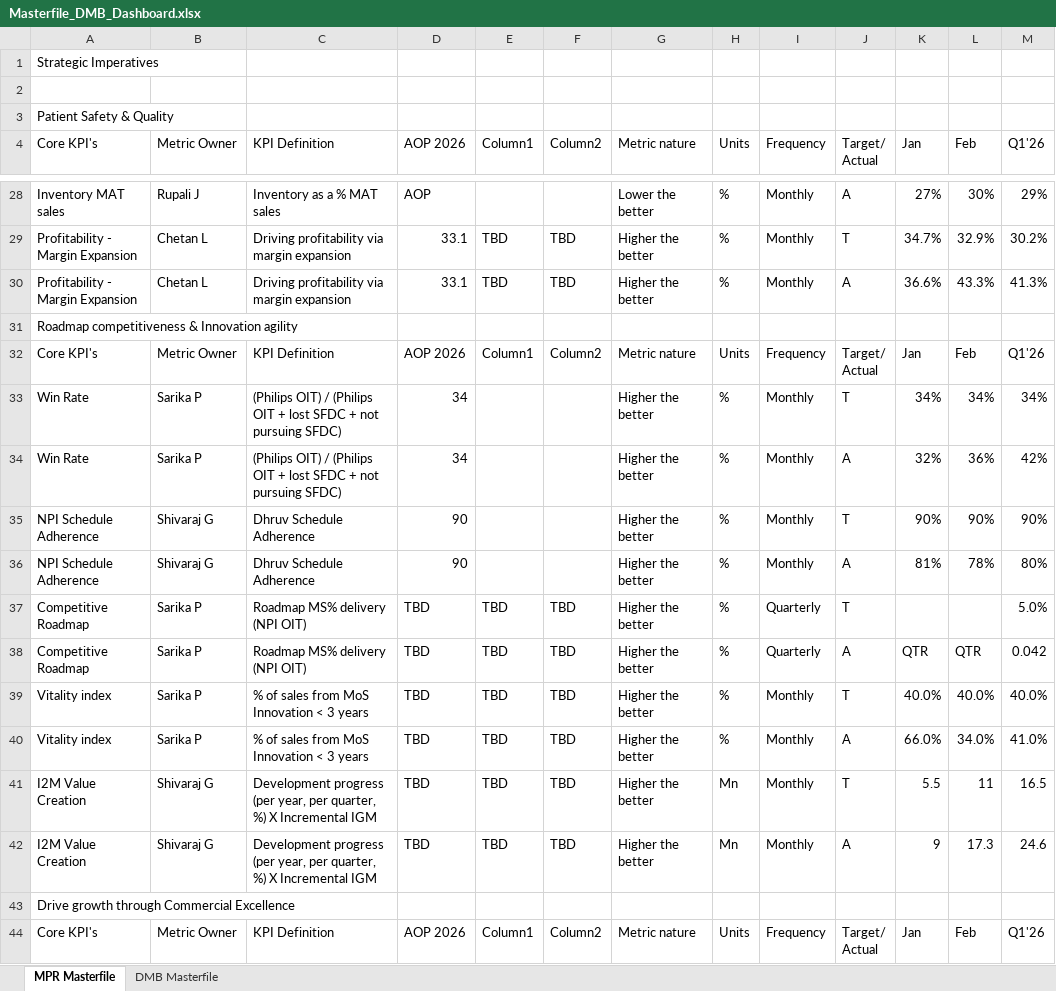
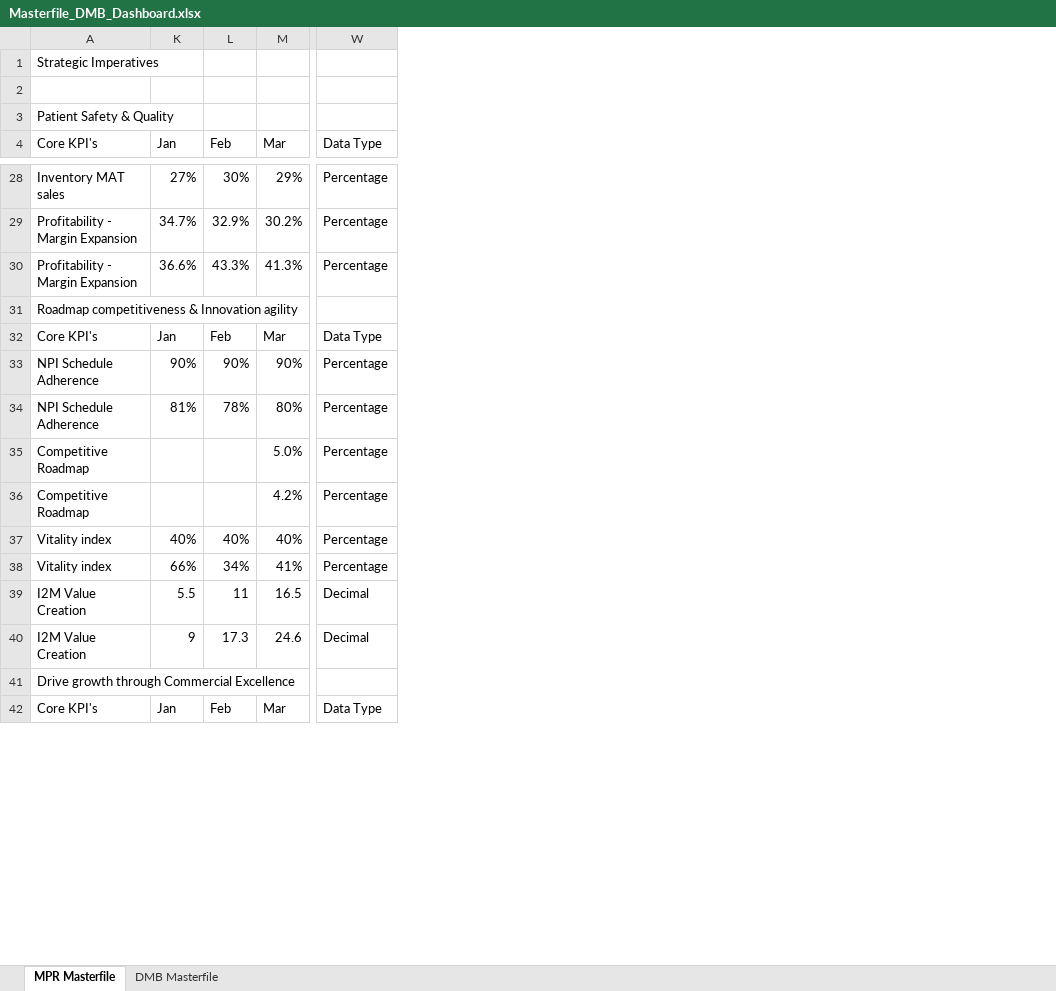
Before and after one commit to kavyabhardwajj30/DMB-Dashboard, an Excel workbook: data/Masterfile_DMB_Dashboard.xlsx, sheet MPR Masterfile, drawn as a sheet; only a part is shown, gaps mark what is left out; values as stored, in another font and other column widths than the file's, no cell formats; table styles not drawn; removed rows and columns are numbered as before the commit, all else as after; rows hold the shown columns only; ↵ is a line break in a cell; the diff covers the shown part only; the diff names each change by its address in the sheet, - before the commit and + after, or states it on an @@ line.

Commit message:
Auto-sync Masterfile_DMB_Dashboard.xlsx from SharePoint via live sync [skip ci]

```diff
--- a/data/Masterfile_DMB_Dashboard.xlsx (sheet MPR Masterfile)
+++ b/data/Masterfile_DMB_Dashboard.xlsx (sheet MPR Masterfile)
@@ column B (Metric Owner) hidden, rows 28-32: Rupali J | Chetan L | Chetan L |  | Metric Owner; rows 35-37: Shivaraj G | Shivaraj G | Sarika P; rows 41-44: Shivaraj G | Shivaraj G |  | Metric Owner @@
@@ column C (KPI Definition) hidden, rows 28-32: Inventory as a % MAT sales | Driving profitability via margin expansion | Driving profitability via margin expansion |  | KPI Definition; rows 35-37: Dhruv Schedule Adherence | Dhruv Schedule Adherence | Roadmap MS% delivery (NPI OIT); rows 41-44: Development progress (per year, per quarter, %) X Incremental IGM | Development progress (per year, per quarter, %) X Incremental IGM |  | KPI Definition @@
@@ column D (AOP 2026) hidden, rows 28-32: AOP | 33.1 | 33.1 |  | AOP 2026; rows 35-37: 90 | 90 | TBD; rows 41-44: TBD | TBD |  | AOP 2026 @@
@@ column E (Column1) hidden, rows 29-32: TBD | TBD |  | Column1; row 37: TBD; rows 41-44: TBD | TBD |  | Column1 @@
@@ column F (Column2) hidden, rows 29-32: TBD | TBD |  | Column2; row 37: TBD; rows 41-44: TBD | TBD |  | Column2 @@
@@ column G (Metric nature) hidden, rows 28-32: Lower the better | Higher the better | Higher the better |  | Metric nature; rows 35-37: all Higher the better; rows 41-44: Higher the better | Higher the better |  | Metric nature @@
@@ column H (Units) hidden, rows 28-32: % | % | % |  | Units; rows 35-37: all %; rows 41-44: Mn | Mn |  | Units @@
@@ column I (Frequency) hidden, rows 28-32: Monthly | Monthly | Monthly |  | Frequency; rows 35-37: Monthly | Monthly | Quarterly; rows 41-44: Monthly | Monthly |  | Frequency @@
@@ column J (Target/ Actual) hidden, rows 28-32: A | T | A |  | Target/ ↵ Actual; rows 35-37: T | A | T; rows 41-44: T | A |  | Target/ ↵ Actual @@
+column W (Data Type), rows 28-35: Percentage | Percentage | Percentage |  | Data Type | Percentage | Percentage | Percentage; rows 39-42: Decimal | Decimal |  | Data Type
-M4: Q1'26
+M4: Mar
-M32 (Mar): Q1'26
+M32 (Mar): Mar
@@ row 33 moved to row 45: Win Rate @@
-row 34: Win Rate | Sarika P | (Philips OIT) / (Philips OIT + lost SFDC + not pursuing SFDC) | 34 |  |  | Higher the better | % | Monthly | A | 32% | 36% | 42%
-row 38: Competitive Roadmap | Sarika P | Roadmap MS% delivery (NPI OIT) | TBD | TBD | TBD | Higher the better | % | Quarterly | A | QTR | QTR | 0.042
-row 39: Vitality index | Sarika P | % of sales from MoS Innovation < 3 years | TBD | TBD | TBD | Higher the better | % | Monthly | T | 40.0% | 40.0% | 40.0%
-row 40: Vitality index | Sarika P | % of sales from MoS Innovation < 3 years | TBD | TBD | TBD | Higher the better | % | Monthly | A | 66.0% | 34.0% | 41.0%
+row 36: Competitive Roadmap |  |  | 4.2% | Percentage
+row 37: Vitality index | 40% | 40% | 40% | Percentage
+row 38: Vitality index | 66% | 34% | 41% | Percentage
-M42 (Mar): Q1'26
+M42 (Mar): Mar
```
Also changed, not shown: 6 added rows, 5 removed rows and 18 edited cells elsewhere in this sheet, sheet DMB Masterfile, cell formats, hidden cells.
